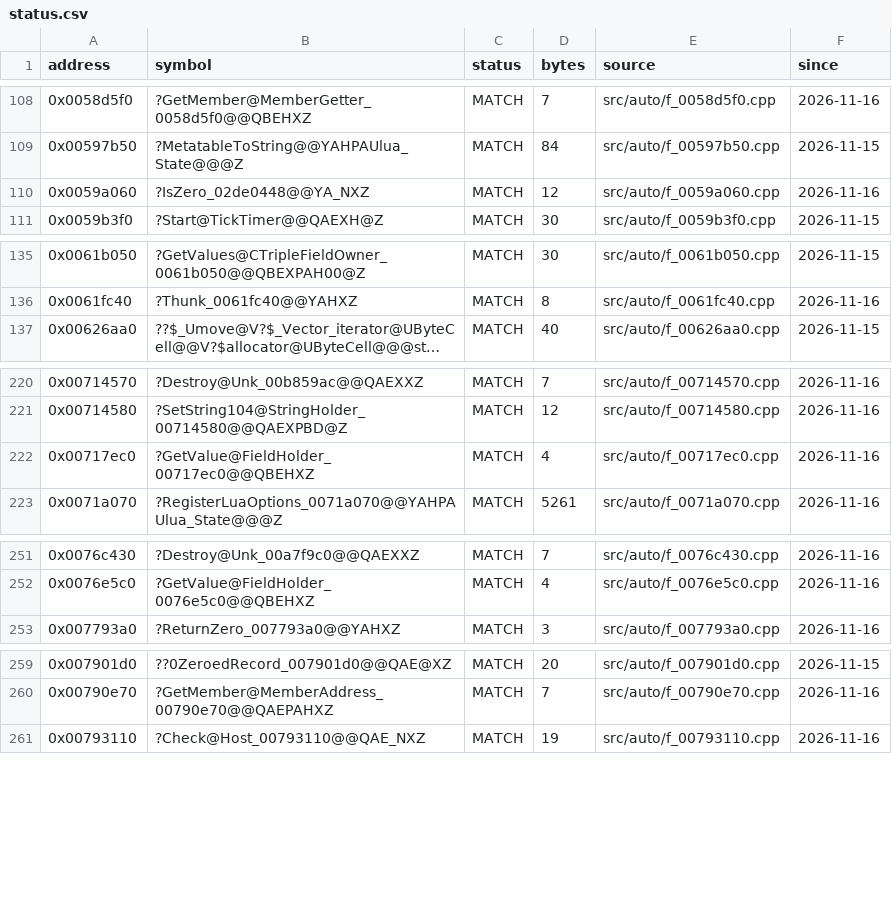
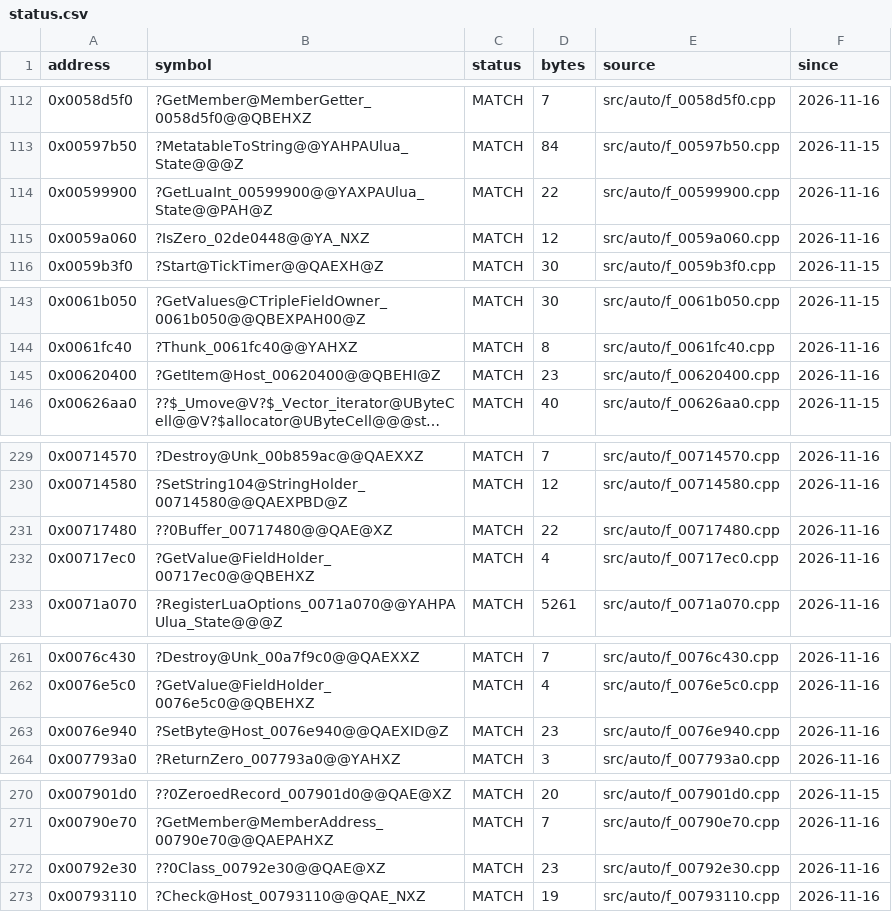
Before and after one commit to JahsiasWhite/civ5-decomp, a CSV file: progress/status.csv, drawn as a sheet; only a part is shown, gaps mark what is left out; long unchanged cells end in …; the diff covers the shown part only; the diff names each change by its address in the sheet, - before the commit and + after, or states it on an @@ line.

```diff
--- a/progress/status.csv
+++ b/progress/status.csv
+row 114: 0x00599900 | ?GetLuaInt_00599900@@YAXPAUlua_State@@PAH@Z | MATCH | 22 | src/auto/f_00599900.cpp | 2026-11-16
+row 145: 0x00620400 | ?GetItem@Host_00620400@@QBEHI@Z | MATCH | 23 | src/auto/f_00620400.cpp | 2026-11-16
+row 231: 0x00717480 | ??0Buffer_00717480@@QAE@XZ | MATCH | 22 | src/auto/f_00717480.cpp | 2026-11-16
+row 263: 0x0076e940 | ?SetByte@Host_0076e940@@QAEXID@Z | MATCH | 23 | src/auto/f_0076e940.cpp | 2026-11-16
+row 272: 0x00792e30 | ??0Class_00792e30@@QAE@XZ | MATCH | 23 | src/auto/f_00792e30.cpp | 2026-11-16
```
Also changed, not shown: 20 added rows and 1 edited cell elsewhere in this file, 17 other files.
